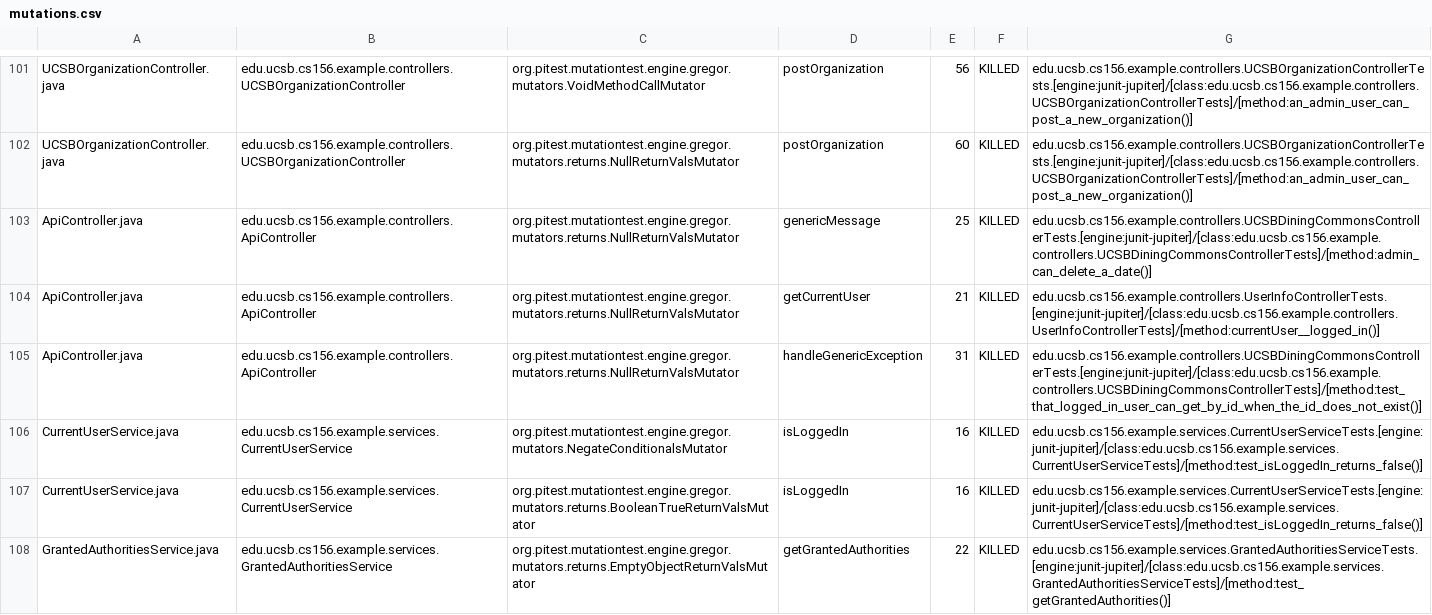
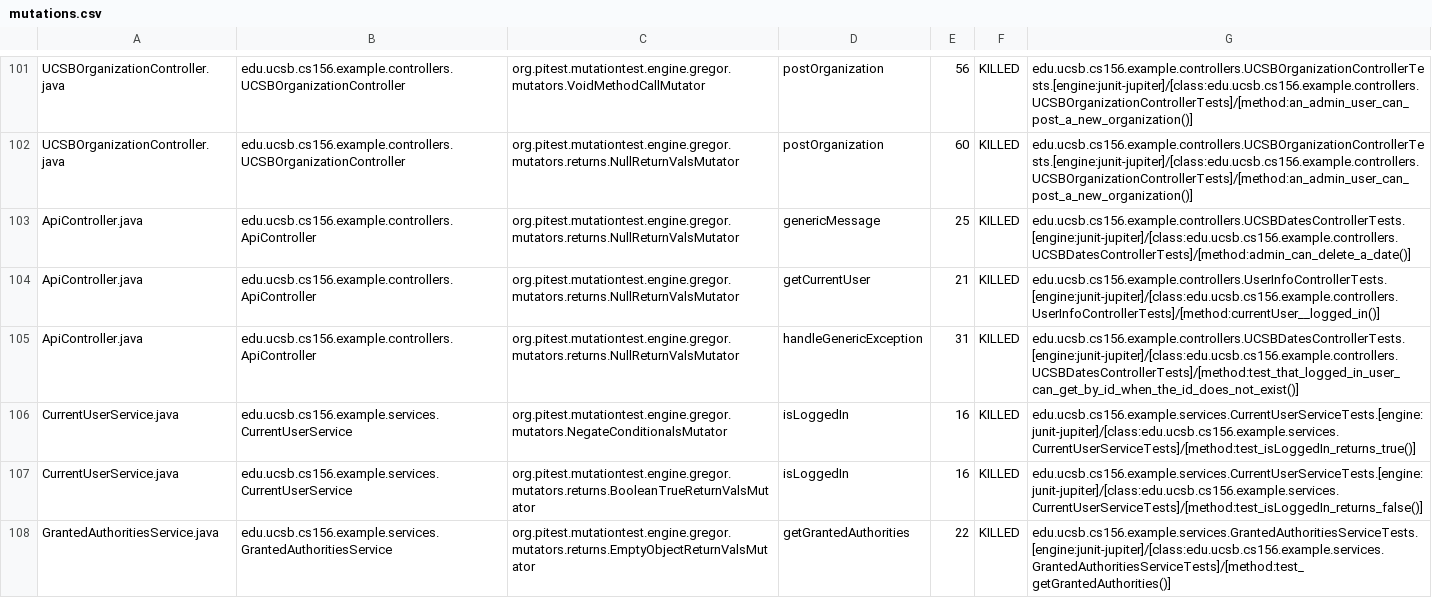
Before and after one commit to ucsb-cs156-s24/team02-s24-4pm-5, a CSV file: prs/64/pitest/mutations.csv, drawn as a sheet; only a part is shown, gaps mark what is left out.

Commit message:
Deploying to gh-pages from @ ucsb-cs156-s24/team02-s24-4pm-5@b8df2f2723303bfe7d642c66137da05d324e1c3f 🚀

```diff
--- a/prs/64/pitest/mutations.csv
+++ b/prs/64/pitest/mutations.csv
@@ -102,6 +102,6 @@ UCSBOrganizationController.java,edu.ucsb.cs156.example.controllers.UCSBOrganizat
 UCSBOrganizationController.java,edu.ucsb.cs156.example.controllers.UCSBOrganizationController,org.pitest.mutationtest.engine.gregor.mutators.returns.NullReturnValsMutator,postOrganization,60,KILLED,edu.ucsb.cs156.example.controllers.UCSBOrganizationControllerTests.[engine:junit-jupiter]/[class:edu.ucsb.cs156.example.controllers.UCSBOrganizationControllerTests]/[method:an_admin_user_can_post_a_new_organization()]
-ApiController.java,edu.ucsb.cs156.example.controllers.ApiController,org.pitest.mutationtest.engine.gregor.mutators.returns.NullReturnValsMutator,genericMessage,25,KILLED,edu.ucsb.cs156.example.controllers.UCSBDiningCommonsControllerTests.[engine:junit-jupiter]/[class:edu.ucsb.cs156.example.controllers.UCSBDiningCommonsControllerTests]/[method:admin_can_delete_a_date()]
+ApiController.java,edu.ucsb.cs156.example.controllers.ApiController,org.pitest.mutationtest.engine.gregor.mutators.returns.NullReturnValsMutator,genericMessage,25,KILLED,edu.ucsb.cs156.example.controllers.UCSBDatesControllerTests.[engine:junit-jupiter]/[class:edu.ucsb.cs156.example.controllers.UCSBDatesControllerTests]/[method:admin_can_delete_a_date()]
 ApiController.java,edu.ucsb.cs156.example.controllers.ApiController,org.pitest.mutationtest.engine.gregor.mutators.returns.NullReturnValsMutator,getCurrentUser,21,KILLED,edu.ucsb.cs156.example.controllers.UserInfoControllerTests.[engine:junit-jupiter]/[class:edu.ucsb.cs156.example.controllers.UserInfoControllerTests]/[method:currentUser__logged_in()]
-ApiController.java,edu.ucsb.cs156.example.controllers.ApiController,org.pitest.mutationtest.engine.gregor.mutators.returns.NullReturnValsMutator,handleGenericException,31,KILLED,edu.ucsb.cs156.example.controllers.UCSBDiningCommonsControllerTests.[engine:junit-jupiter]/[class:edu.ucsb.cs156.example.controllers.UCSBDiningCommonsControllerTests]/[method:test_that_logged_in_user_can_get_by_id_when_the_id_does_not_exist()]
-CurrentUserService.java,edu.ucsb.cs156.example.services.CurrentUserService,org.pitest.mutationtest.engine.gregor.mutators.NegateConditionalsMutator,isLoggedIn,16,KILLED,edu.ucsb.cs156.example.services.CurrentUserServiceTests.[engine:junit-jupiter]/[class:edu.ucsb.cs156.example.services.CurrentUserServiceTests]/[method:test_isLoggedIn_returns_false()]
+ApiController.java,edu.ucsb.cs156.example.controllers.ApiController,org.pitest.mutationtest.engine.gregor.mutators.returns.NullReturnValsMutator,handleGenericException,31,KILLED,edu.ucsb.cs156.example.controllers.UCSBDatesControllerTests.[engine:junit-jupiter]/[class:edu.ucsb.cs156.example.controllers.UCSBDatesControllerTests]/[method:test_that_logged_in_user_can_get_by_id_when_the_id_does_not_exist()]
+CurrentUserService.java,edu.ucsb.cs156.example.services.CurrentUserService,org.pitest.mutationtest.engine.gregor.mutators.NegateConditionalsMutator,isLoggedIn,16,KILLED,edu.ucsb.cs156.example.services.CurrentUserServiceTests.[engine:junit-jupiter]/[class:edu.ucsb.cs156.example.services.CurrentUserServiceTests]/[method:test_isLoggedIn_returns_true()]
 CurrentUserService.java,edu.ucsb.cs156.example.services.CurrentUserService,org.pitest.mutationtest.engine.gregor.mutators.returns.BooleanTrueReturnValsMutator,isLoggedIn,16,KILLED,edu.ucsb.cs156.example.services.CurrentUserServiceTests.[engine:junit-jupiter]/[class:edu.ucsb.cs156.example.services.CurrentUserServiceTests]/[method:test_isLoggedIn_returns_false()]
```
Also changed, not shown: 15 other files.
